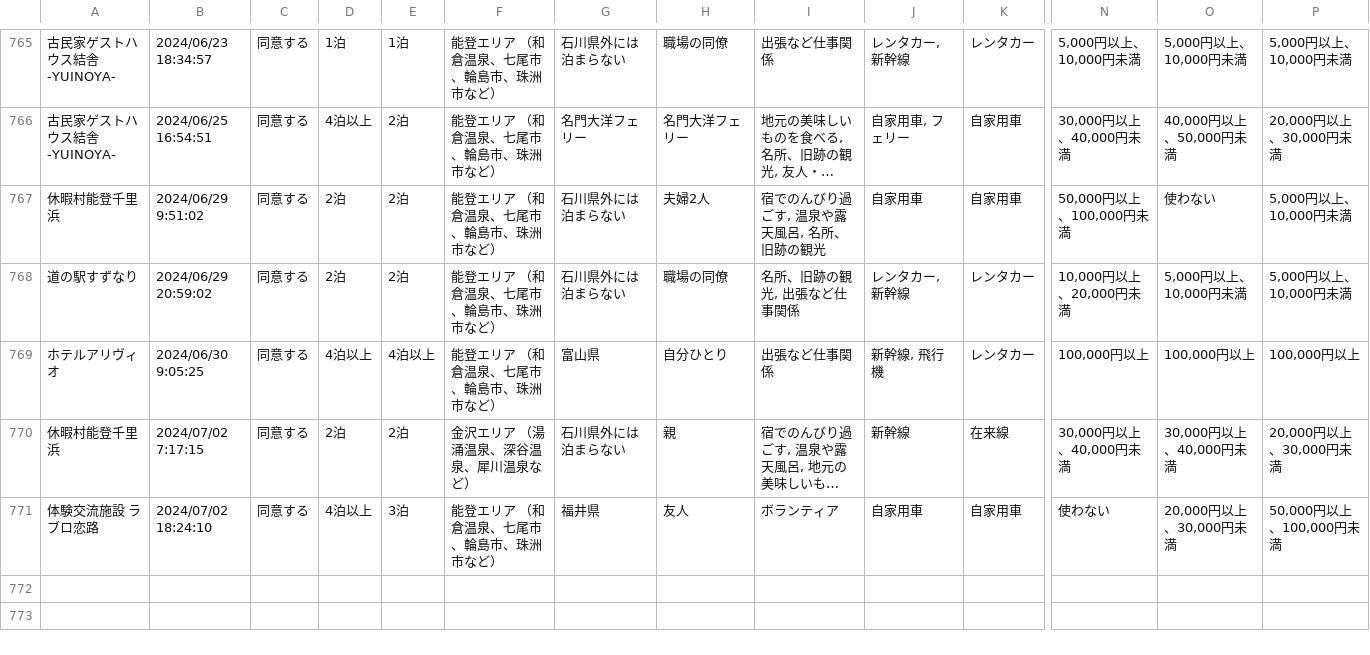
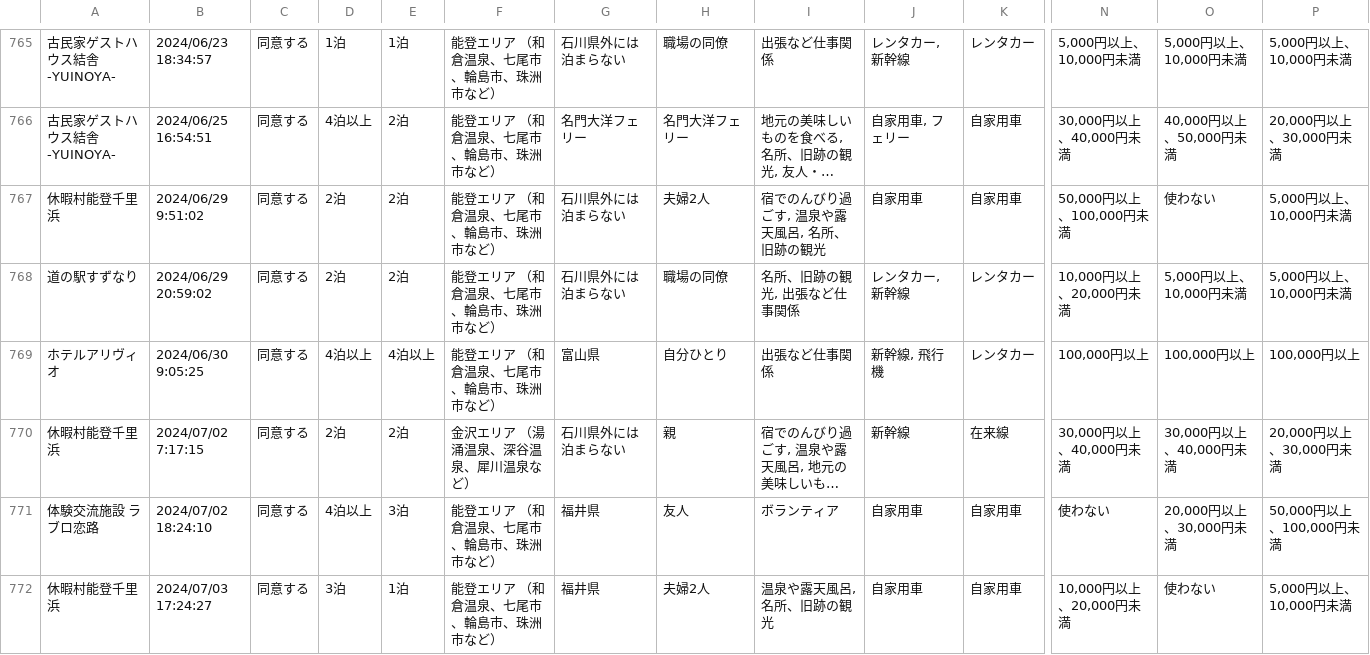
Before and after one commit to code4fukui/ishikawa-kanko-survey, a CSV file: noto.csv, drawn as a sheet; only a part is shown, gaps mark what is left out; long unchanged cells end in …; rows hold the shown columns only; the diff names each change by its address in the sheet, - before the commit and + after, or states it on an @@ line.

Commit message:
update data

```diff
--- a/noto.csv
+++ b/noto.csv
+row 772: 休暇村能登千里浜 | 2024/07/03 17:24:27 | 同意する | 3泊 | 1泊 | 能登エリア （和倉温泉、七尾市、輪島市、珠洲市など） | 福井県 | 夫婦2人 | 温泉や露天風呂, 名所、旧跡の観光 | 自家用車 | 自家用車 | 10,000円以上、20,000円未満 | 使わない | 5,000円以上、10,000円未満
```
Also changed, not shown: 2 other files.
